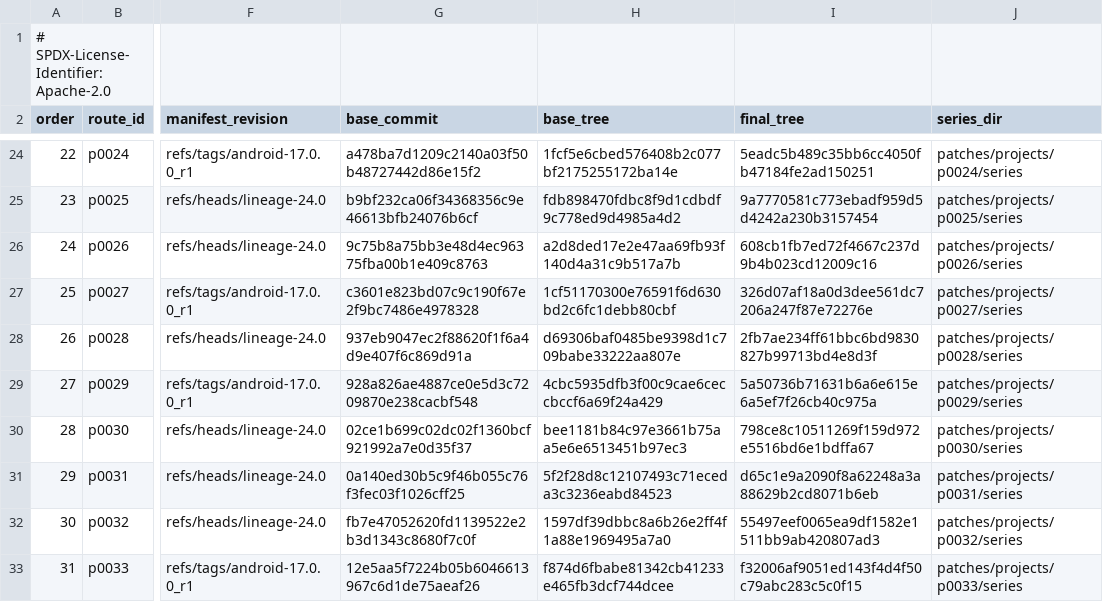
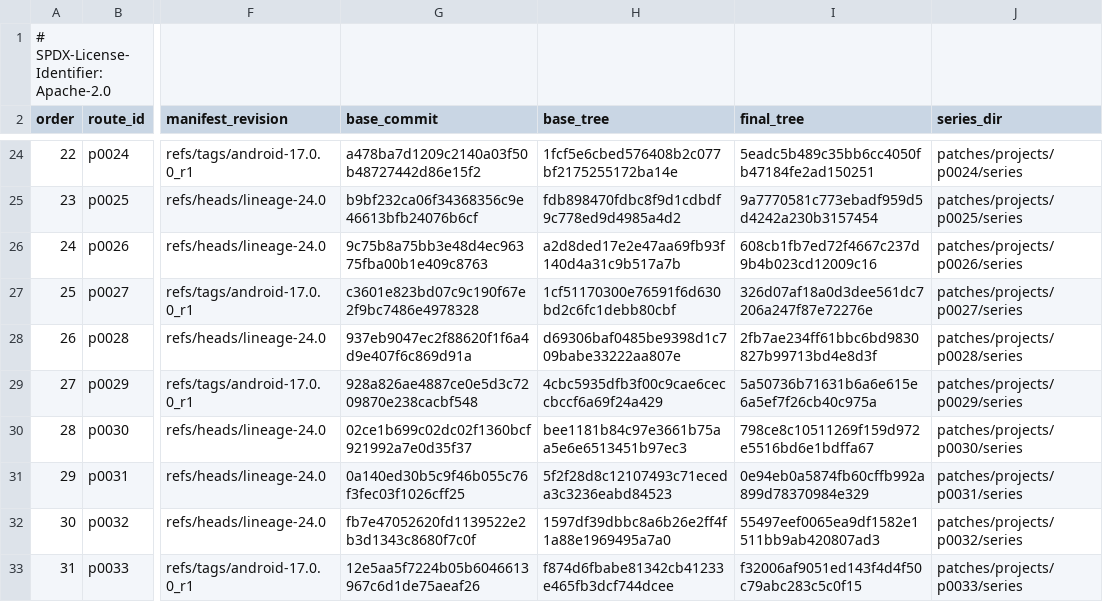
Before and after one commit to 22f/kernarium, a TSV file: android/lineage-24/patches/projects.tsv, drawn as a sheet; only a part is shown, gaps mark what is left out; the diff names each change by its address in the sheet, - before the commit and + after, or states it on an @@ line.

```diff
--- a/android/lineage-24/patches/projects.tsv
+++ b/android/lineage-24/patches/projects.tsv
-I31 (final_tree): d65c1e9a2090f8a62248a3a88629b2cd8071b6eb
+I31 (final_tree): 0e94eb0a5874fb60cffb992a899d78370984e329
```
Also changed, not shown: 3 other files.
